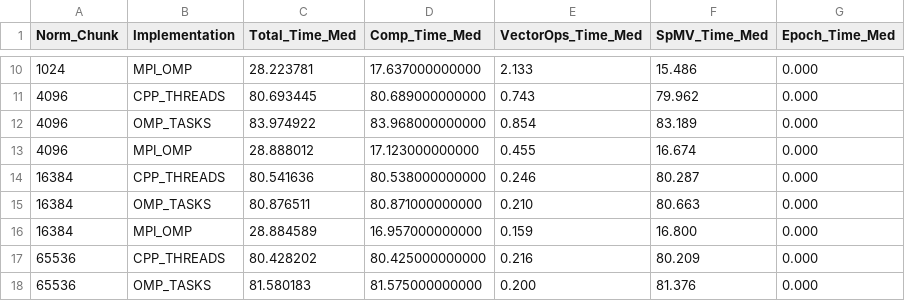
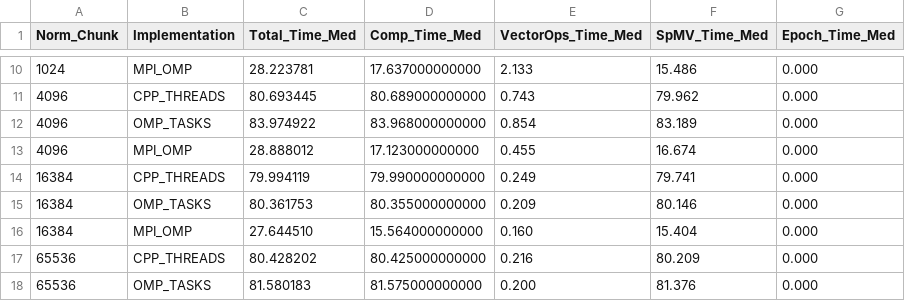
Before and after one commit to gabrieledigiulio/SPM, a CSV file: exp/results/norm_granularity_results_16threads.csv, drawn as a sheet; only a part is shown, gaps mark what is left out; removed rows and columns are numbered as before the commit, all else as after; the diff names each change by its address in the sheet, - before the commit and + after, or states it on an @@ line.

```diff
--- a/exp/results/norm_granularity_results_16threads.csv
+++ b/exp/results/norm_granularity_results_16threads.csv
-row 14: 16384 | CPP_THREADS | 80.541636 | 80.538000000000 | 0.246 | 80.287 | 0.000
-row 15: 16384 | OMP_TASKS | 80.876511 | 80.871000000000 | 0.210 | 80.663 | 0.000
-row 16: 16384 | MPI_OMP | 28.884589 | 16.957000000000 | 0.159 | 16.800 | 0.000
+row 14: 16384 | CPP_THREADS | 79.994119 | 79.990000000000 | 0.249 | 79.741 | 0.000
+row 15: 16384 | OMP_TASKS | 80.361753 | 80.355000000000 | 0.209 | 80.146 | 0.000
+row 16: 16384 | MPI_OMP | 27.644510 | 15.564000000000 | 0.160 | 15.404 | 0.000
```
Also changed, not shown: 1 other file.
